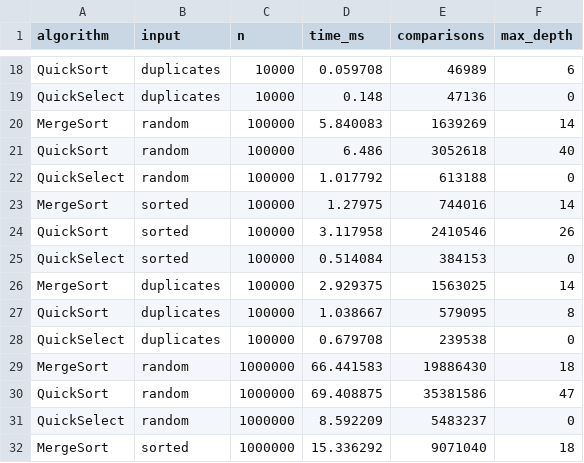
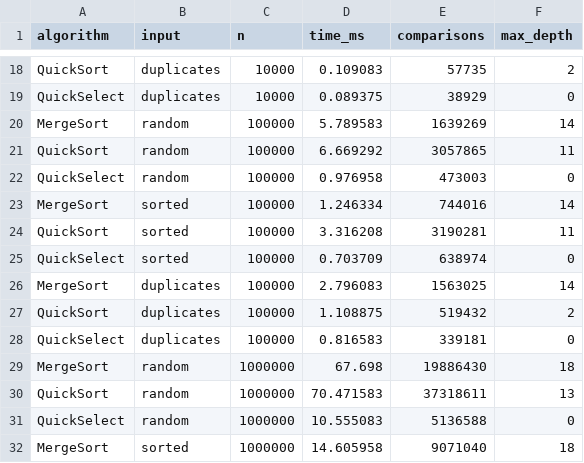
Before and after one commit to sayazhan555/DAA_Assignment1, a CSV file: results.csv, drawn as a sheet; only a part is shown, gaps mark what is left out; the diff covers the shown part only; the diff names each change by its address in the sheet, - before the commit and + after, or states it on an @@ line.

```diff
--- a/results.csv
+++ b/results.csv
-D18 (time_ms): 0.059708
+D18 (time_ms): 0.109083
-E18 (comparisons): 46989
+E18 (comparisons): 57735
-F18 (max_depth): 6
+F18 (max_depth): 2
-D19 (time_ms): 0.148
+D19 (time_ms): 0.089375
-E19 (comparisons): 47136
+E19 (comparisons): 38929
-D20 (time_ms): 5.840083
+D20 (time_ms): 5.789583
-D21 (time_ms): 6.486
+D21 (time_ms): 6.669292
-E21 (comparisons): 3052618
+E21 (comparisons): 3057865
-F21 (max_depth): 40
+F21 (max_depth): 11
-D22 (time_ms): 1.017792
+D22 (time_ms): 0.976958
-E22 (comparisons): 613188
+E22 (comparisons): 473003
-D23 (time_ms): 1.27975
+D23 (time_ms): 1.246334
-D24 (time_ms): 3.117958
+D24 (time_ms): 3.316208
-E24 (comparisons): 2410546
+E24 (comparisons): 3190281
-F24 (max_depth): 26
+F24 (max_depth): 11
-D25 (time_ms): 0.514084
+D25 (time_ms): 0.703709
-E25 (comparisons): 384153
+E25 (comparisons): 638974
-D26 (time_ms): 2.929375
+D26 (time_ms): 2.796083
-D27 (time_ms): 1.038667
+D27 (time_ms): 1.108875
-E27 (comparisons): 579095
+E27 (comparisons): 519432
-F27 (max_depth): 8
+F27 (max_depth): 2
-D28 (time_ms): 0.679708
+D28 (time_ms): 0.816583
-E28 (comparisons): 239538
+E28 (comparisons): 339181
-D29 (time_ms): 66.441583
+D29 (time_ms): 67.698
-D30 (time_ms): 69.408875
+D30 (time_ms): 70.471583
-E30 (comparisons): 35381586
+E30 (comparisons): 37318611
-F30 (max_depth): 47
+F30 (max_depth): 13
-D31 (time_ms): 8.592209
+D31 (time_ms): 10.555083
-E31 (comparisons): 5483237
+E31 (comparisons): 5136588
-D32 (time_ms): 15.336292
+D32 (time_ms): 14.605958
```
Also changed, not shown: 42 edited cells elsewhere in this file, 1 other file.
